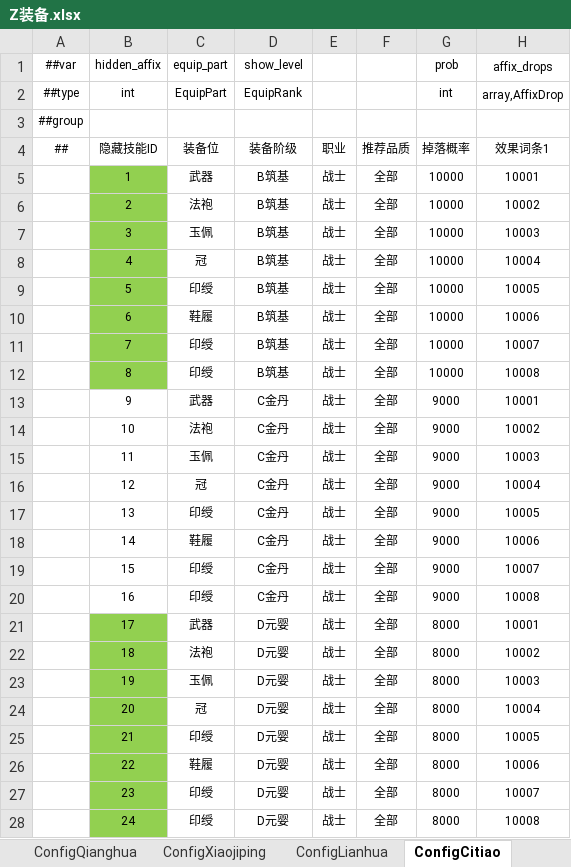
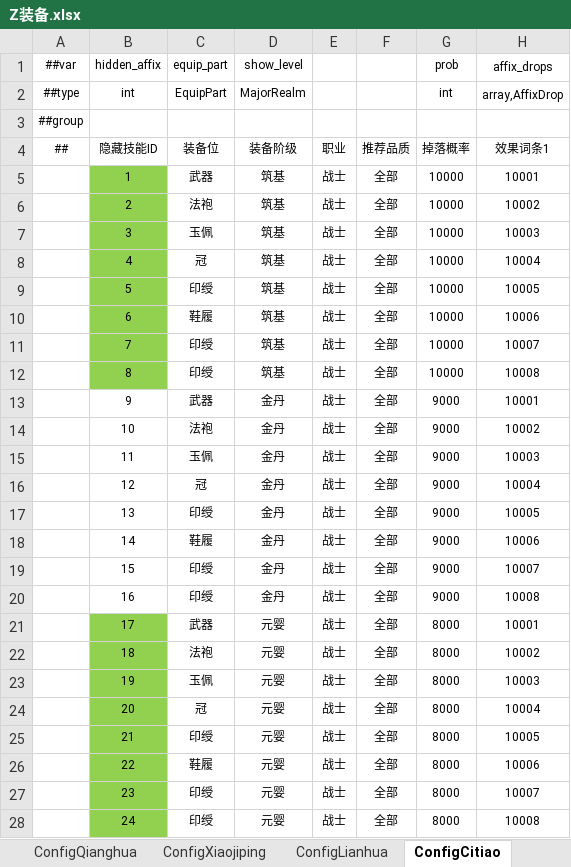
Before and after one commit to thothkid/xiuxian, an Excel workbook: 配置表格/Z装备.xlsx, sheet ConfigCitiao, drawn as a sheet; only a part is shown; values as stored, in another font and other column widths than the file's, no borders; conditional formats not drawn; the diff covers the shown part only; the diff names each change by its address in the sheet, - before the commit and + after, or states it on an @@ line.

```diff
--- a/配置表格/Z装备.xlsx (sheet ConfigCitiao)
+++ b/配置表格/Z装备.xlsx (sheet ConfigCitiao)
-D2 (装备阶级): EquipRank
+D2 (装备阶级): MajorRealm
-D5:D12 (装备阶级): B筑基
+D5:D12 (装备阶级): 筑基
-D13:D20 (装备阶级): C金丹
+D13:D20 (装备阶级): 金丹
-D21:D28 (装备阶级): D元婴
+D21:D28 (装备阶级): 元婴
```
Also changed, not shown: 72 edited cells elsewhere in this sheet, sheet ConfigQianghua, sheet ConfigLianhua, sheet equip_config, sheet 编号表, 配置表格/C场景区域配置.xlsx, 配置表格/D丹方丹效表.xlsx, 34 other files.
